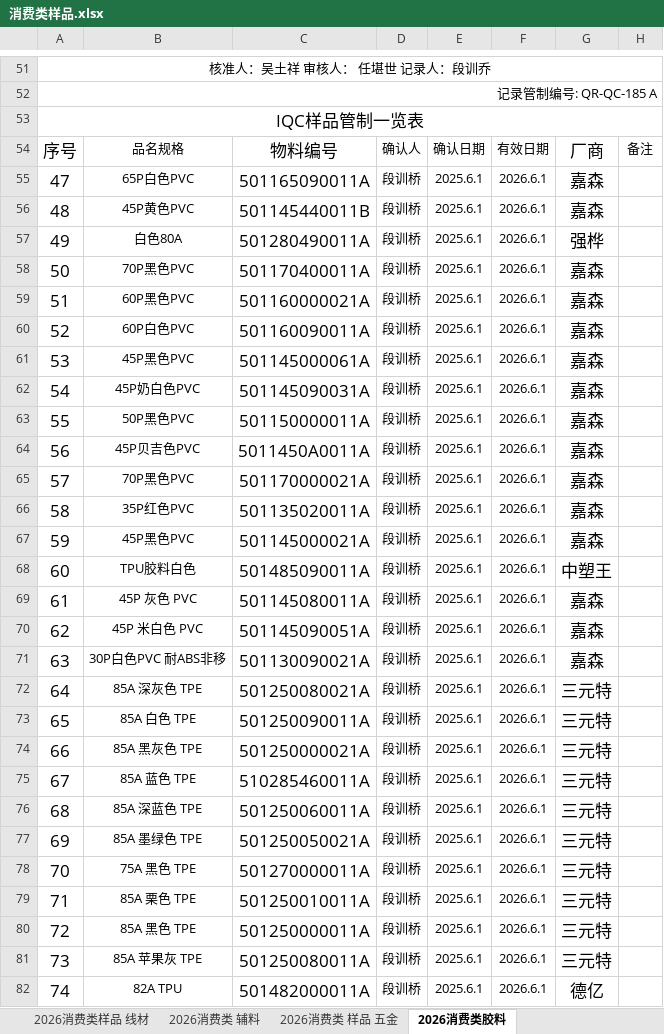
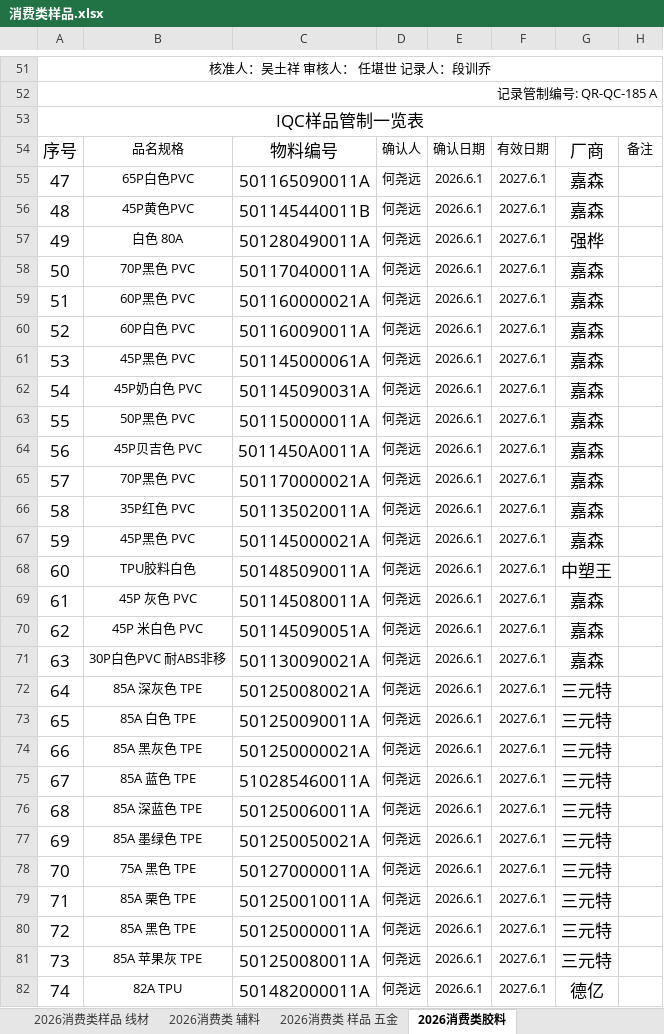
Before and after one commit to uiqc/uiqc.github.io, an Excel workbook: excel/消费类样品.xlsx, sheet 2026消费类胶料, drawn as a sheet; only a part is shown, gaps mark what is left out; values as stored, in another font and other column widths than the file's, no borders; charts and pictures not drawn; the diff covers the shown part only; the diff names each change by its address in the sheet, - before the commit and + after, or states it on an @@ line.

```diff
--- a/excel/消费类样品.xlsx (sheet 2026消费类胶料)
+++ b/excel/消费类样品.xlsx (sheet 2026消费类胶料)
-D55:D82: 段训桥
+D55:D82: 何尧远
-E55:E82: 2025.6.1
+E55:E82: 2026.6.1
-F55:F82: 2026.6.1
+F55:F82: 2027.6.1
-B57: 白色80A
+B57: 白色 80A
-B58: 70P黑色PVC
+B58: 70P黑色 PVC
-B59: 60P黑色PVC
+B59: 60P黑色 PVC
-B60: 60P白色PVC
+B60: 60P白色 PVC
-B61: 45P黑色PVC
+B61: 45P黑色 PVC
-B62: 45P奶白色PVC
+B62: 45P奶白色 PVC
-B63: 50P黑色PVC
+B63: 50P黑色 PVC
-B64: 45P贝吉色PVC
+B64: 45P贝吉色 PVC
-B65: 70P黑色PVC
+B65: 70P黑色 PVC
-B66: 35P红色PVC
+B66: 35P红色 PVC
-B67: 45P黑色PVC
+B67: 45P黑色 PVC
```
Also changed, not shown: 242 edited cells and cell formats elsewhere in this sheet, sheet 2026消费类 样品 五金, sheet 2026消费类 辅料, sheet 2026消费类样品 线材.
